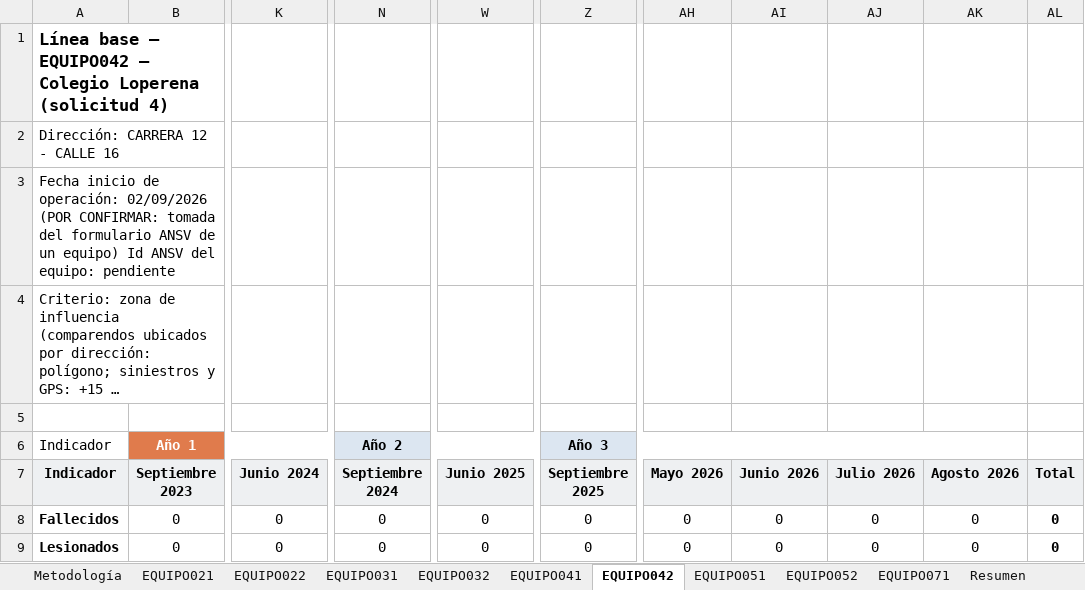
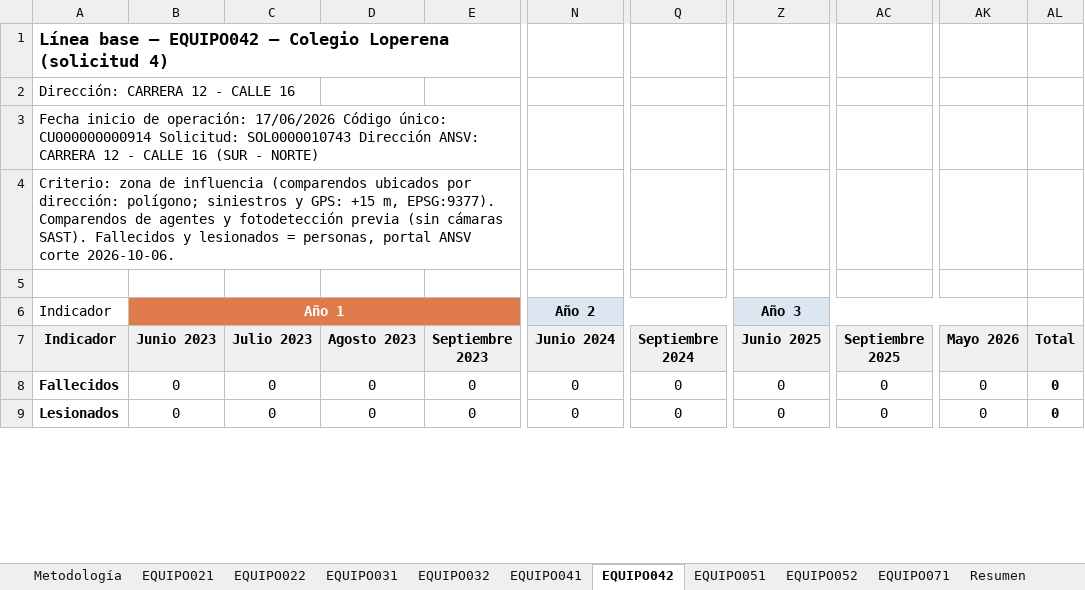
Before and after one commit to storreglosa/sast-valledupar, an Excel workbook: outputs/2026-10-04_sttv_linea-base-sast.xlsx, sheet EQUIPO042, drawn as a sheet; only a part is shown, gaps mark what is left out; long unchanged cells end in …; values as stored, in another font and other column widths than the file's, no borders; removed rows and columns are numbered as before the commit, all else as after; rows hold the shown columns only; the diff covers the shown part only; the diff names each change by its address in the sheet, - before the commit and + after, or states it on an @@ line.

```diff
--- a/outputs/2026-10-04_sttv_linea-base-sast.xlsx (sheet EQUIPO042)
+++ b/outputs/2026-10-04_sttv_linea-base-sast.xlsx (sheet EQUIPO042)
+column B (Junio 2023), rows 8-9: 0 | 0
+column C (Julio 2023), rows 8-9: 0 | 0
+column D (Agosto 2023), rows 8-9: 0 | 0
-column AI (Junio 2026), rows 8-9: 0 | 0
-column AJ (Julio 2026), rows 8-9: 0 | 0
-column AK (Agosto 2026), rows 8-9: 0 | 0
-A3 (Indicador): …de operación: 02/09/2026 (POR CONFIRMAR: tomada del formulario ANSV de un equipo) Id ANSV del equipo: pendiente
+A3 (Indicador): …de operación: 17/06/2026 Código único: CU000000000914 Solicitud: SOL0000010743 Dirección ANSV: CARRERA 12 - CALLE 16 (SUR - NORTE)
-row 6: Indicador | Año 1 |  | Año 2 |  | Año 3
+row 6: Indicador | Año 1 |  |  |  | Año 2 |  | Año 3
```
Also changed, not shown: 16 edited cells elsewhere in this sheet, sheet Resumen, sheet EQUIPO041, sheet EQUIPO032, sheet Sensibilidad ubicación, sheet EQUIPO031, sheet EQUIPO051, 11 more sheets, 28 other files.
